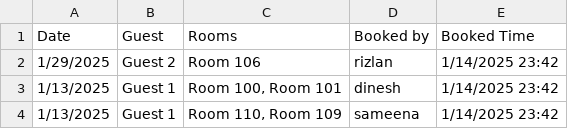
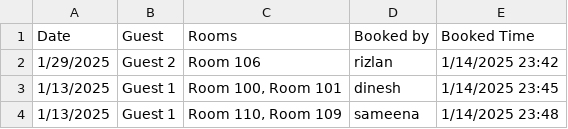
Before and after one commit to TuanMinhajSeedin/Tourism-Date-Picker-, a CSV file: guest_records.csv, drawn as a sheet; the diff names each change by its address in the sheet, - before the commit and + after, or states it on an @@ line.

Commit message:
files added2

```diff
--- a/guest_records.csv
+++ b/guest_records.csv
-E3 (Booked Time): 1/14/2025 23:42
+E3 (Booked Time): 1/14/2025 23:45
-E4 (Booked Time): 1/14/2025 23:42
+E4 (Booked Time): 1/14/2025 23:48
```
